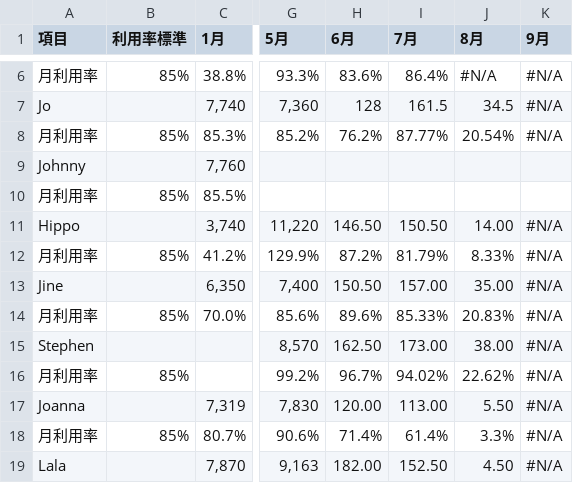
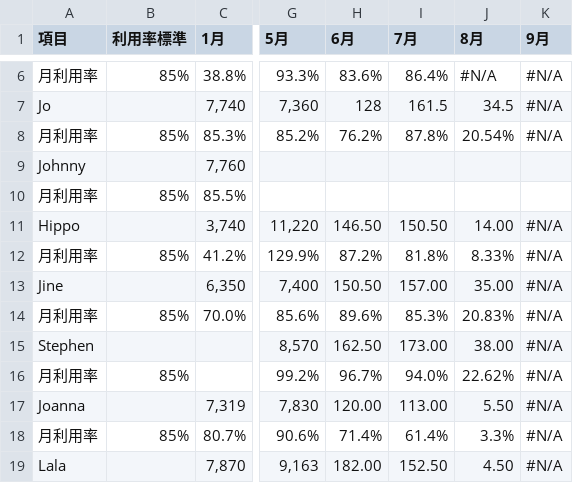
Before and after one commit to emma-collab190/dept-dashboard, a CSV file: 2026績效指標-系統服務發展部(導入&客服) - 2026人力利用率.csv, drawn as a sheet; only a part is shown, gaps mark what is left out; the diff names each change by its address in the sheet, - before the commit and + after, or states it on an @@ line.

Commit message:
Add files via upload

```diff
--- a/2026績效指標-系統服務發展部(導入&客服) - 2026人力利用率.csv
+++ b/2026績效指標-系統服務發展部(導入&客服) - 2026人力利用率.csv
-I8 (7月): 87.77%
+I8 (7月): 87.8%
-I12 (7月): 81.79%
+I12 (7月): 81.8%
-I14 (7月): 85.33%
+I14 (7月): 85.3%
-I16 (7月): 94.02%
+I16 (7月): 94.0%
```
